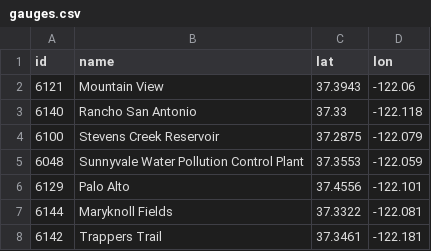
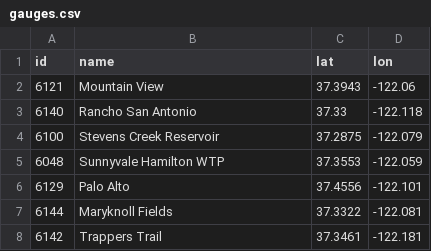
Before and after one commit to fdesilvaleon/rainfall-dashboard, a CSV file: gauges.csv, drawn as a sheet.

```diff
--- a/gauges.csv
+++ b/gauges.csv
@@ -4,3 +4,3 @@ id,name,lat,lon
 6100,Stevens Creek Reservoir,37.2875,-122.079
-6048,Sunnyvale Water Pollution Control Plant,37.3553,-122.059
+6048,Sunnyvale Hamilton WTP,37.3553,-122.059
 6129,Palo Alto,37.4556,-122.101
```
Also changed, not shown: 2 other files.
